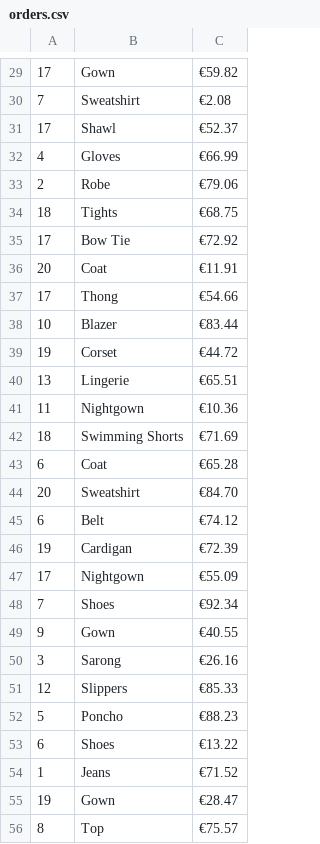
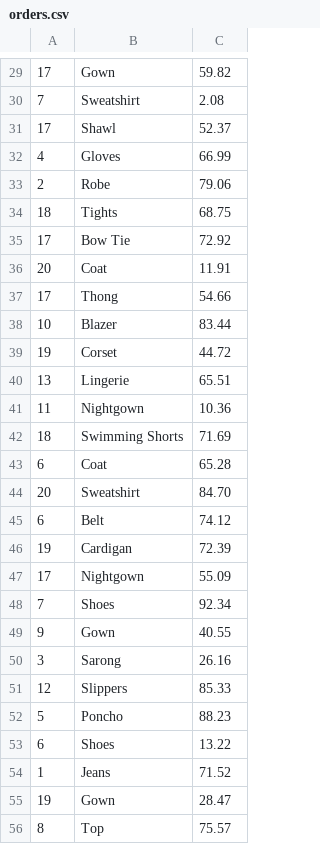
Before and after one commit to starshrimp/order-analysis-exercise, a CSV file: orders.csv, drawn as a sheet; only a part is shown, gaps mark what is left out; the diff covers the shown part only.

```diff
--- a/orders.csv
+++ b/orders.csv
@@ -29,28 +29,28 @@
-17;Gown;€59.82
-7;Sweatshirt;€2.08
-17;Shawl;€52.37
-4;Gloves;€66.99
-2;Robe;€79.06
-18;Tights;€68.75
-17;Bow Tie;€72.92
-20;Coat;€11.91
-17;Thong;€54.66
-10;Blazer;€83.44
-19;Corset;€44.72
-13;Lingerie;€65.51
-11;Nightgown;€10.36
-18;Swimming Shorts;€71.69
-6;Coat;€65.28
-20;Sweatshirt;€84.70
-6;Belt;€74.12
-19;Cardigan;€72.39
-17;Nightgown;€55.09
-7;Shoes;€92.34
-9;Gown;€40.55
-3;Sarong;€26.16
-12;Slippers;€85.33
-5;Poncho;€88.23
-6;Shoes;€13.22
-1;Jeans;€71.52
-19;Gown;€28.47
-8;Top;€75.57
+17;Gown;59.82
+7;Sweatshirt;2.08
+17;Shawl;52.37
+4;Gloves;66.99
+2;Robe;79.06
+18;Tights;68.75
+17;Bow Tie;72.92
+20;Coat;11.91
+17;Thong;54.66
+10;Blazer;83.44
+19;Corset;44.72
+13;Lingerie;65.51
+11;Nightgown;10.36
+18;Swimming Shorts;71.69
+6;Coat;65.28
+20;Sweatshirt;84.70
+6;Belt;74.12
+19;Cardigan;72.39
+17;Nightgown;55.09
+7;Shoes;92.34
+9;Gown;40.55
+3;Sarong;26.16
+12;Slippers;85.33
+5;Poncho;88.23
+6;Shoes;13.22
+1;Jeans;71.52
+19;Gown;28.47
+8;Top;75.57
```
Also changed, not shown: 72 edited cells elsewhere in this file, 3 other files.
